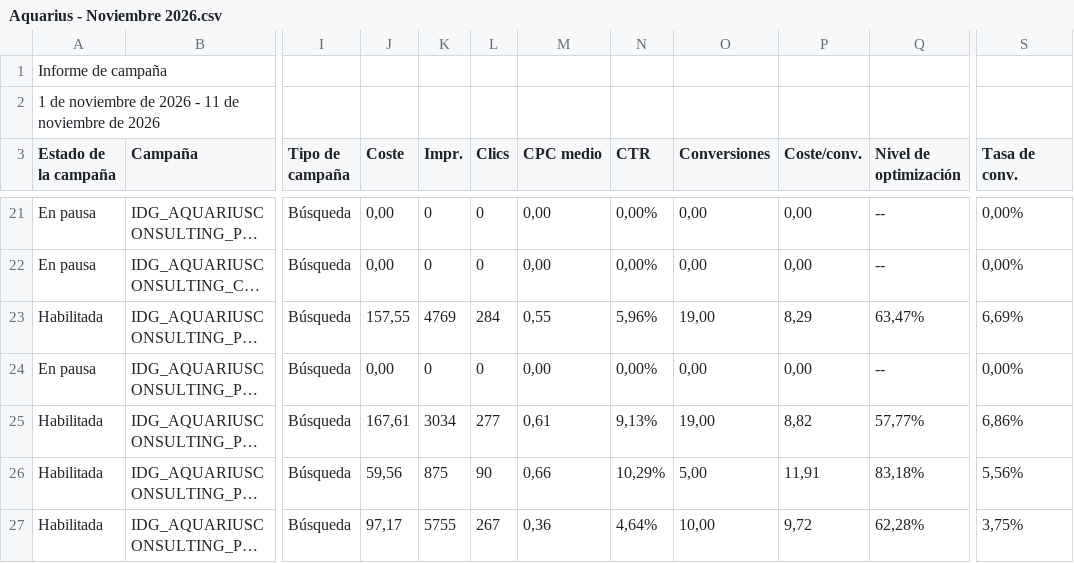
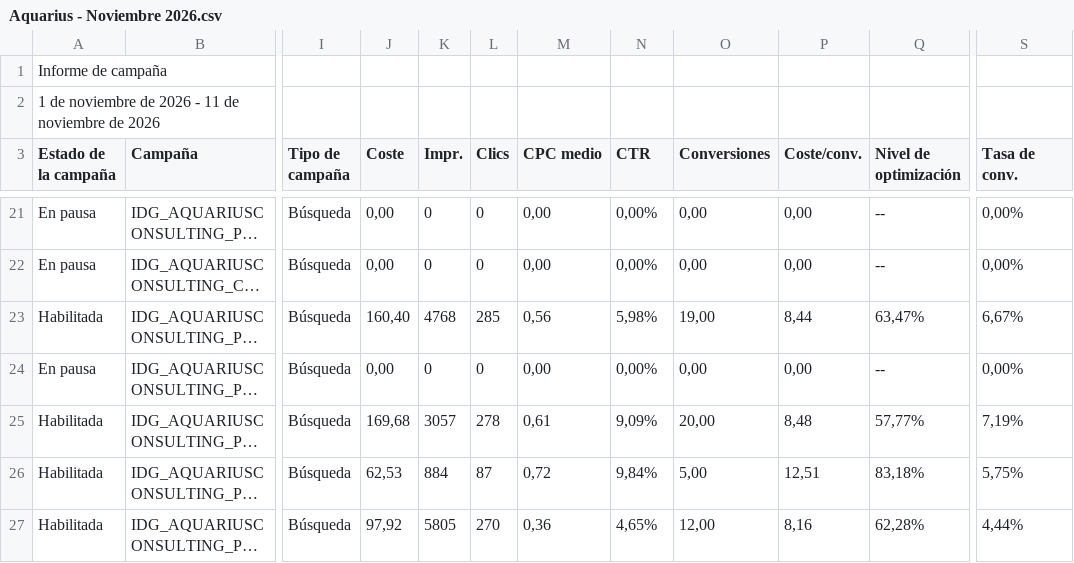
Before and after one commit to jorgeluis666/objetivos-Aquarius, a CSV file: data/csv-backups/drive/Aquarius - Noviembre 2026.csv, drawn as a sheet; only a part is shown, gaps mark what is left out; long unchanged cells end in …; the diff covers the shown part only; the diff names each change by its address in the sheet, - before the commit and + after, or states it on an @@ line.

```diff
--- a/data/csv-backups/drive/Aquarius - Noviembre 2026.csv
+++ b/data/csv-backups/drive/Aquarius - Noviembre 2026.csv
-J23 (Coste): 157,55
+J23 (Coste): 160,40
-K23 (Impr.): 4769
+K23 (Impr.): 4768
-L23 (Clics): 284
+L23 (Clics): 285
-M23 (CPC medio): 0,55
+M23 (CPC medio): 0,56
-N23 (CTR): 5,96%
+N23 (CTR): 5,98%
-P23 (Coste/conv.): 8,29
+P23 (Coste/conv.): 8,44
-S23 (Tasa de conv.): 6,69%
+S23 (Tasa de conv.): 6,67%
-J25 (Coste): 167,61
+J25 (Coste): 169,68
-K25 (Impr.): 3034
+K25 (Impr.): 3057
-L25 (Clics): 277
+L25 (Clics): 278
-N25 (CTR): 9,13%
+N25 (CTR): 9,09%
-O25 (Conversiones): 19,00
+O25 (Conversiones): 20,00
-P25 (Coste/conv.): 8,82
+P25 (Coste/conv.): 8,48
-S25 (Tasa de conv.): 6,86%
+S25 (Tasa de conv.): 7,19%
-J26 (Coste): 59,56
+J26 (Coste): 62,53
-K26 (Impr.): 875
+K26 (Impr.): 884
-L26 (Clics): 90
+L26 (Clics): 87
-M26 (CPC medio): 0,66
+M26 (CPC medio): 0,72
-N26 (CTR): 10,29%
+N26 (CTR): 9,84%
-P26 (Coste/conv.): 11,91
+P26 (Coste/conv.): 12,51
-S26 (Tasa de conv.): 5,56%
+S26 (Tasa de conv.): 5,75%
-J27 (Coste): 97,17
+J27 (Coste): 97,92
-K27 (Impr.): 5755
+K27 (Impr.): 5805
-L27 (Clics): 267
+L27 (Clics): 270
-N27 (CTR): 4,64%
+N27 (CTR): 4,65%
-O27 (Conversiones): 10,00
+O27 (Conversiones): 12,00
-P27 (Coste/conv.): 9,72
+P27 (Coste/conv.): 8,16
-S27 (Tasa de conv.): 3,75%
+S27 (Tasa de conv.): 4,44%
```
Also changed, not shown: 25 edited cells elsewhere in this file, data/csv-backups/keywords/Aquarius KW noviembre 2026.csv, 6 other files.
